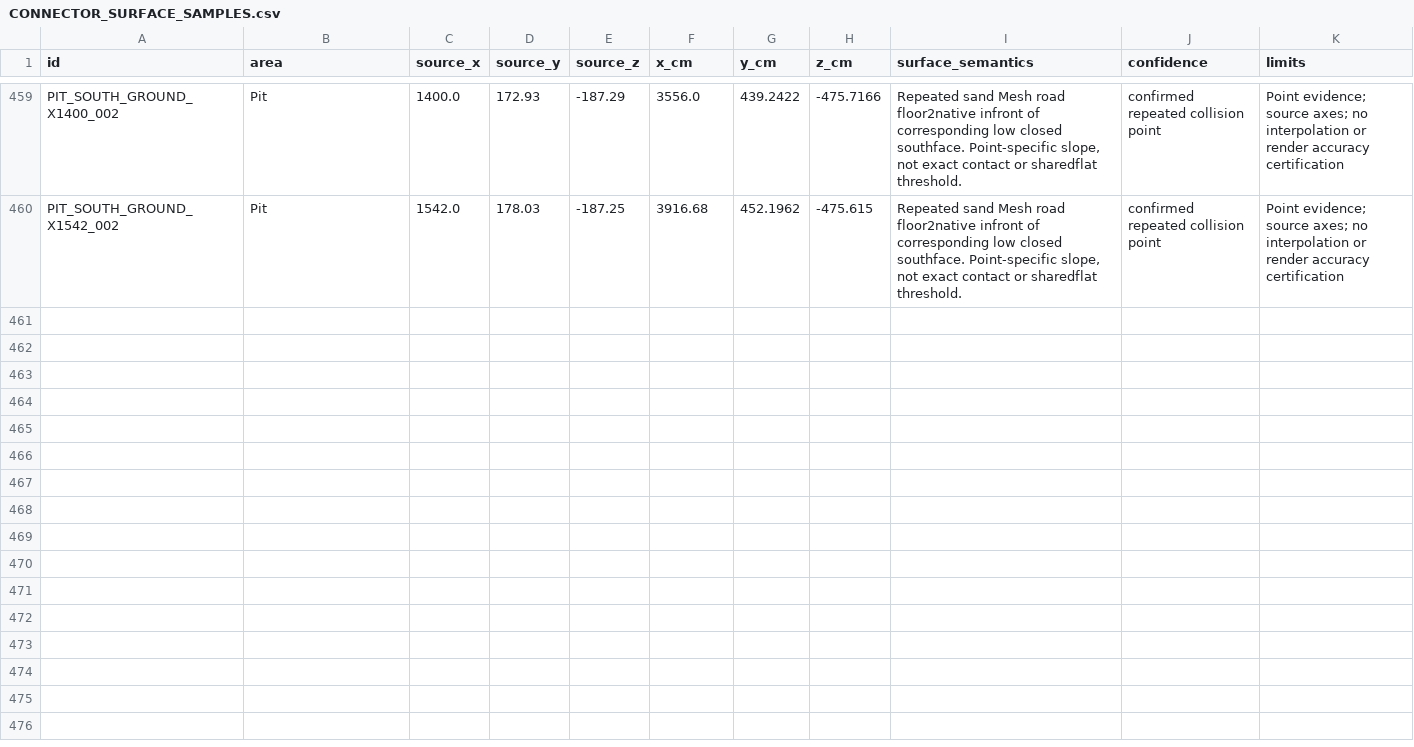
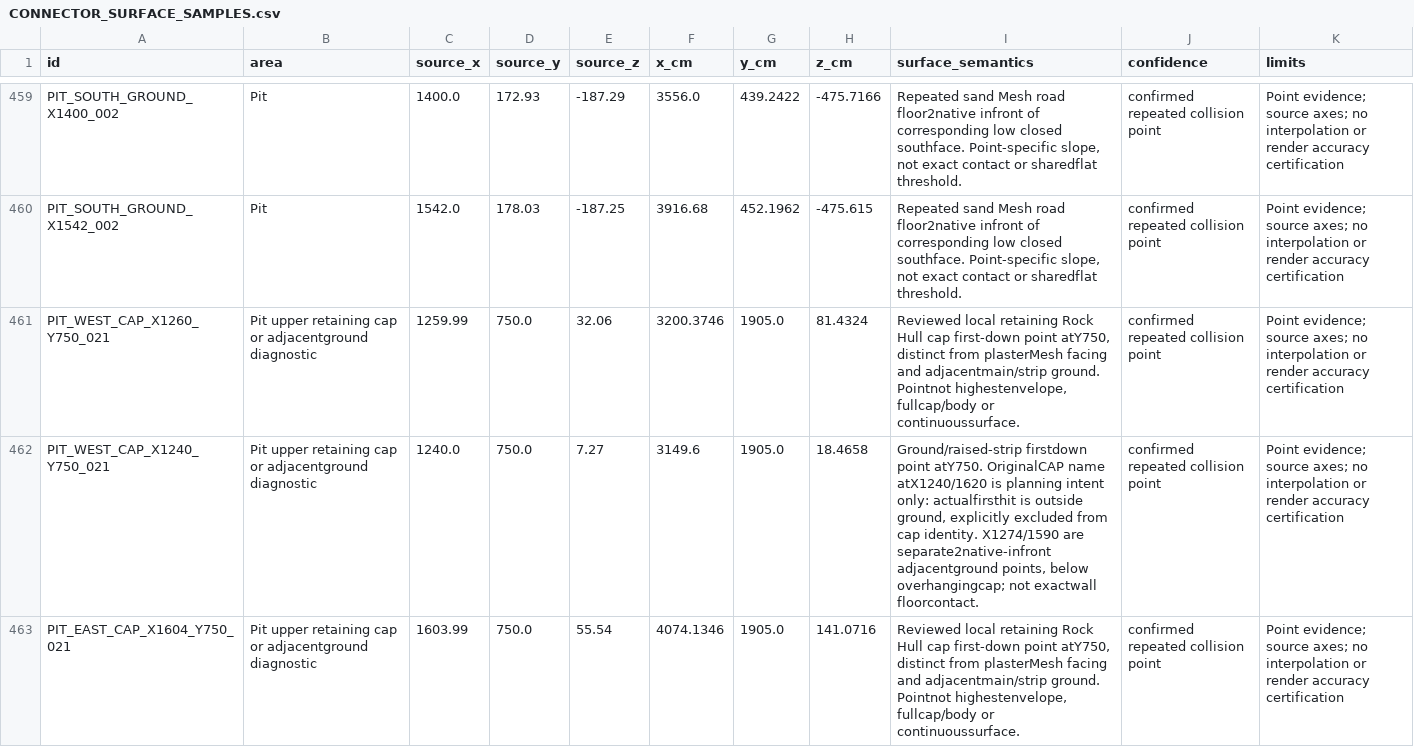
Before and after one commit to raiinman/FN_Dust2, a CSV file: reference/CONNECTOR_SURFACE_SAMPLES.csv, drawn as a sheet; only a part is shown, gaps mark what is left out; the diff covers the shown part only; the diff names each change by its address in the sheet, - before the commit and + after, or states it on an @@ line.

```diff
--- a/reference/CONNECTOR_SURFACE_SAMPLES.csv
+++ b/reference/CONNECTOR_SURFACE_SAMPLES.csv
+row 461: PIT_WEST_CAP_X1260_Y750_021 | Pit upper retaining cap or adjacentground diagnostic | 1259.99 | 750.0 | 32.06 | 3200.3746 | 1905.0 | 81.4324 | Reviewed local retaining Rock Hull cap first-down point atY750, distinct from plasterMesh facing and adjacentmain/strip ground. Pointnot highestenvelope, fullcap/body or continuoussurface. | confirmed repeated collision point | Point evidence; source axes; no interpolation or render accuracy certification
+row 462: PIT_WEST_CAP_X1240_Y750_021 | Pit upper retaining cap or adjacentground diagnostic | 1240.0 | 750.0 | 7.27 | 3149.6 | 1905.0 | 18.4658 | Ground/raised-strip firstdown point atY750. OriginalCAP name atX1240/1620 is planning intent only: actualfirsthit is outside ground, explicitly excluded from cap identity. X1274/1590 are separate2native-infront adjacentground points, below overhangingcap; not exactwall floorcontact. | confirmed repeated collision point | Point evidence; source axes; no interpolation or render accuracy certification
+row 463: PIT_EAST_CAP_X1604_Y750_021 | Pit upper retaining cap or adjacentground diagnostic | 1603.99 | 750.0 | 55.54 | 4074.1346 | 1905.0 | 141.0716 | Reviewed local retaining Rock Hull cap first-down point atY750, distinct from plasterMesh facing and adjacentmain/strip ground. Pointnot highestenvelope, fullcap/body or continuoussurface. | confirmed repeated collision point | Point evidence; source axes; no interpolation or render accuracy certification
```
Also changed, not shown: 3 added rows elsewhere in this file, reference/MEASUREMENTS.csv, 16 other files.
